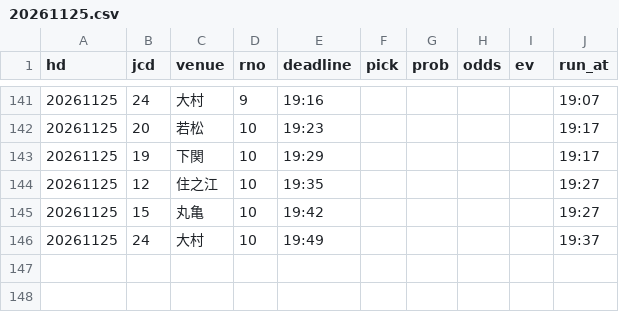
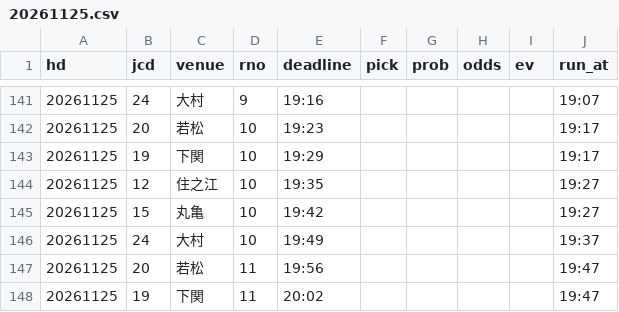
Before and after one commit to pocha2525/boatrace-ai, a CSV file: logs/20261125.csv, drawn as a sheet; only a part is shown, gaps mark what is left out.

```diff
--- a/logs/20261125.csv
+++ b/logs/20261125.csv
@@ -146 +146,3 @@ hd,jcd,venue,rno,deadline,pick,prob,odds,ev,run_at
 20261125,24,大村,10,19:49,,,,,19:37
+20261125,20,若松,11,19:56,,,,,19:47
+20261125,19,下関,11,20:02,,,,,19:47
```
Also changed, not shown: logs/notify_20261125.csv, logs/results_20261125.csv.
